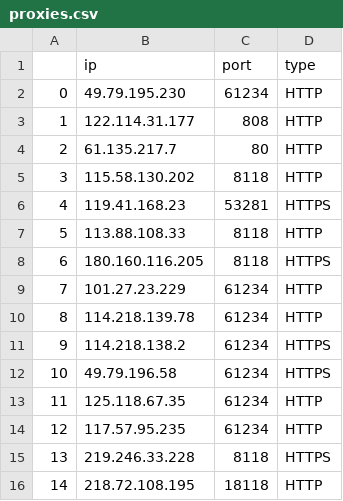
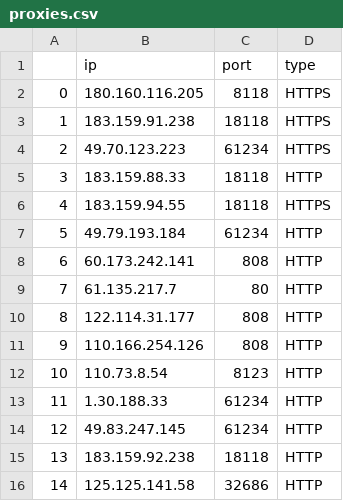
Before and after one commit to 13122100560/Scrapper-HouLaiUs, a CSV file: proxies.csv, drawn as a sheet; only a part is shown; the diff covers the shown part only.

```diff
--- a/proxies.csv
+++ b/proxies.csv
@@ -1,16 +1,16 @@
 ,ip,port,type
-0,49.79.195.230,61234,HTTP
-1,122.114.31.177,808,HTTP
-2,61.135.217.7,80,HTTP
-3,115.58.130.202,8118,HTTP
-4,119.41.168.23,53281,HTTPS
-5,113.88.108.33,8118,HTTP
-6,180.160.116.205,8118,HTTPS
-7,101.27.23.229,61234,HTTP
-8,114.218.139.78,61234,HTTP
-9,114.218.138.2,61234,HTTPS
-10,49.79.196.58,61234,HTTPS
-11,125.118.67.35,61234,HTTP
-12,117.57.95.235,61234,HTTP
-13,219.246.33.228,8118,HTTPS
-14,218.72.108.195,18118,HTTP
+0,180.160.116.205,8118,HTTPS
+1,183.159.91.238,18118,HTTPS
+2,49.70.123.223,61234,HTTPS
+3,183.159.88.33,18118,HTTP
+4,183.159.94.55,18118,HTTPS
+5,49.79.193.184,61234,HTTP
+6,60.173.242.141,808,HTTP
+7,61.135.217.7,80,HTTP
+8,122.114.31.177,808,HTTP
+9,110.166.254.126,808,HTTP
+10,110.73.8.54,8123,HTTP
+11,1.30.188.33,61234,HTTP
+12,49.83.247.145,61234,HTTP
+13,183.159.92.238,18118,HTTP
+14,125.125.141.58,32686,HTTP
```
Also changed, not shown: 127 edited cells elsewhere in this file, 4 other files.
